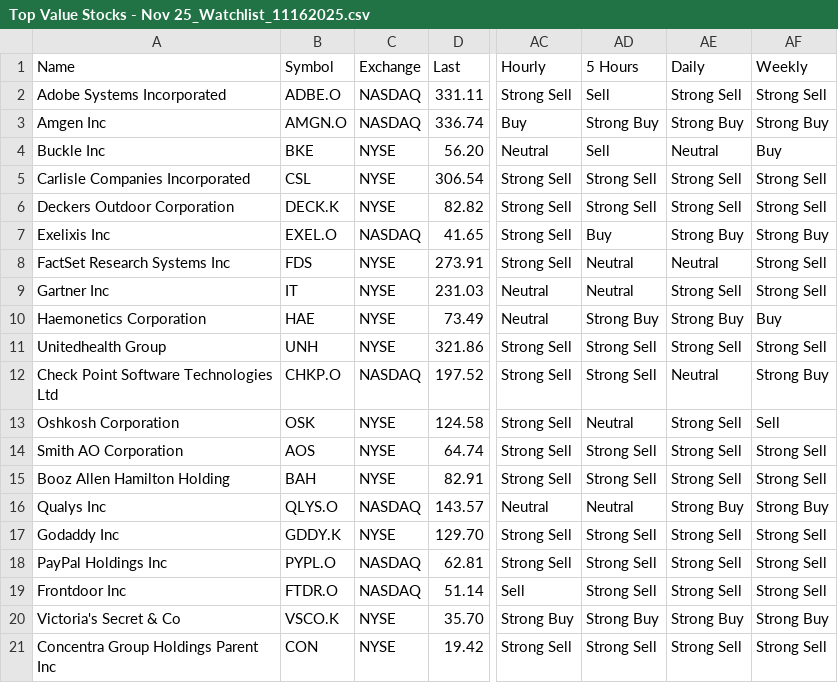
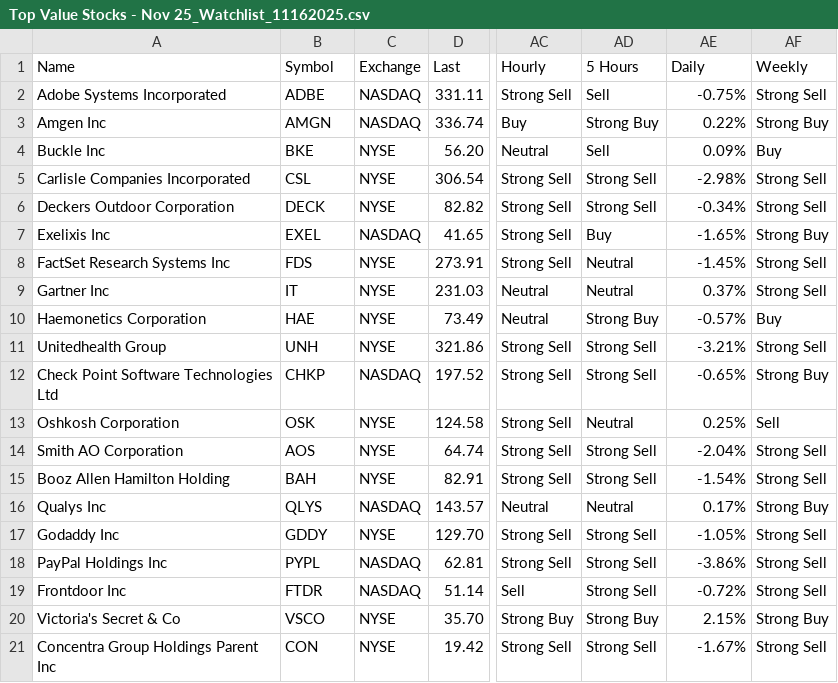
Before and after one commit to walidantoine1980/XGBoost-Trader, a CSV file: WatchList/Top Value Stocks - Nov 25_Watchlist_11162025.csv, drawn as a sheet; only a part is shown, gaps mark what is left out; the diff names each change by its address in the sheet, - before the commit and + after, or states it on an @@ line.

```diff
--- a/WatchList/Top Value Stocks - Nov 25_Watchlist_11162025.csv
+++ b/WatchList/Top Value Stocks - Nov 25_Watchlist_11162025.csv
-B2 (Symbol): ADBE.O
+B2 (Symbol): ADBE
-AE2 (Daily): Strong Sell
+AE2 (Daily): -0.75%
-B3 (Symbol): AMGN.O
+B3 (Symbol): AMGN
-AE3 (Daily): Strong Buy
+AE3 (Daily): 0.22%
-AE4 (Daily): Neutral
+AE4 (Daily): 0.09%
-AE5 (Daily): Strong Sell
+AE5 (Daily): -2.98%
-B6 (Symbol): DECK.K
+B6 (Symbol): DECK
-AE6 (Daily): Strong Sell
+AE6 (Daily): -0.34%
-B7 (Symbol): EXEL.O
+B7 (Symbol): EXEL
-AE7 (Daily): Strong Buy
+AE7 (Daily): -1.65%
-AE8 (Daily): Neutral
+AE8 (Daily): -1.45%
-AE9 (Daily): Strong Sell
+AE9 (Daily): 0.37%
-AE10 (Daily): Strong Buy
+AE10 (Daily): -0.57%
-AE11 (Daily): Strong Sell
+AE11 (Daily): -3.21%
-B12 (Symbol): CHKP.O
+B12 (Symbol): CHKP
-AE12 (Daily): Neutral
+AE12 (Daily): -0.65%
-AE13 (Daily): Strong Sell
+AE13 (Daily): 0.25%
-AE14 (Daily): Strong Sell
+AE14 (Daily): -2.04%
-AE15 (Daily): Strong Sell
+AE15 (Daily): -1.54%
-B16 (Symbol): QLYS.O
+B16 (Symbol): QLYS
-AE16 (Daily): Strong Buy
+AE16 (Daily): 0.17%
-B17 (Symbol): GDDY.K
+B17 (Symbol): GDDY
-AE17 (Daily): Strong Sell
+AE17 (Daily): -1.05%
-B18 (Symbol): PYPL.O
+B18 (Symbol): PYPL
-AE18 (Daily): Strong Sell
+AE18 (Daily): -3.86%
-B19 (Symbol): FTDR.O
+B19 (Symbol): FTDR
-AE19 (Daily): Strong Sell
+AE19 (Daily): -0.72%
-B20 (Symbol): VSCO.K
+B20 (Symbol): VSCO
-AE20 (Daily): Strong Buy
+AE20 (Daily): 2.15%
-AE21 (Daily): Strong Sell
+AE21 (Daily): -1.67%
```
Also changed, not shown: WatchList/Beat the S&P 500_Watchlist_11072025.csv, WatchList/ETF BNP 2025_Watchlist_11112025.csv, 3 other files.
